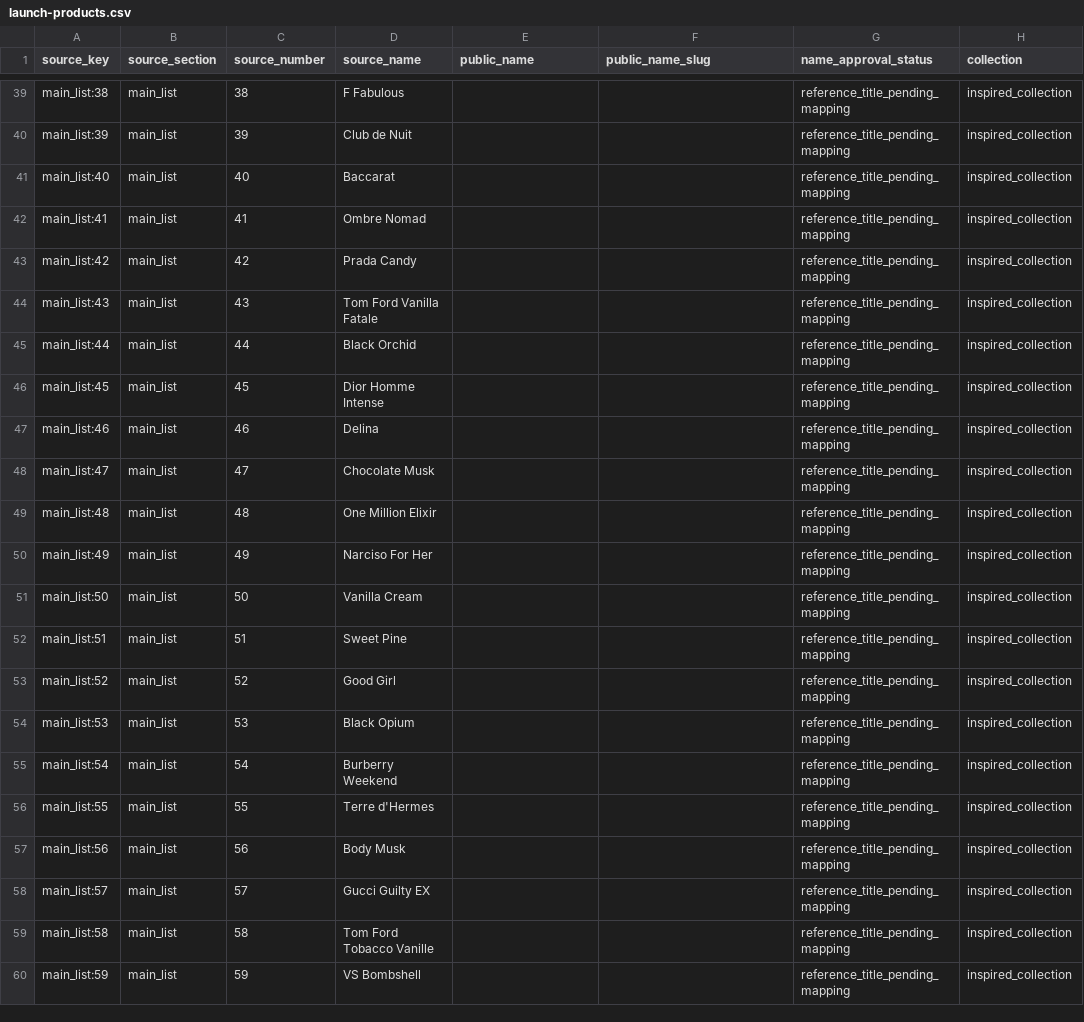
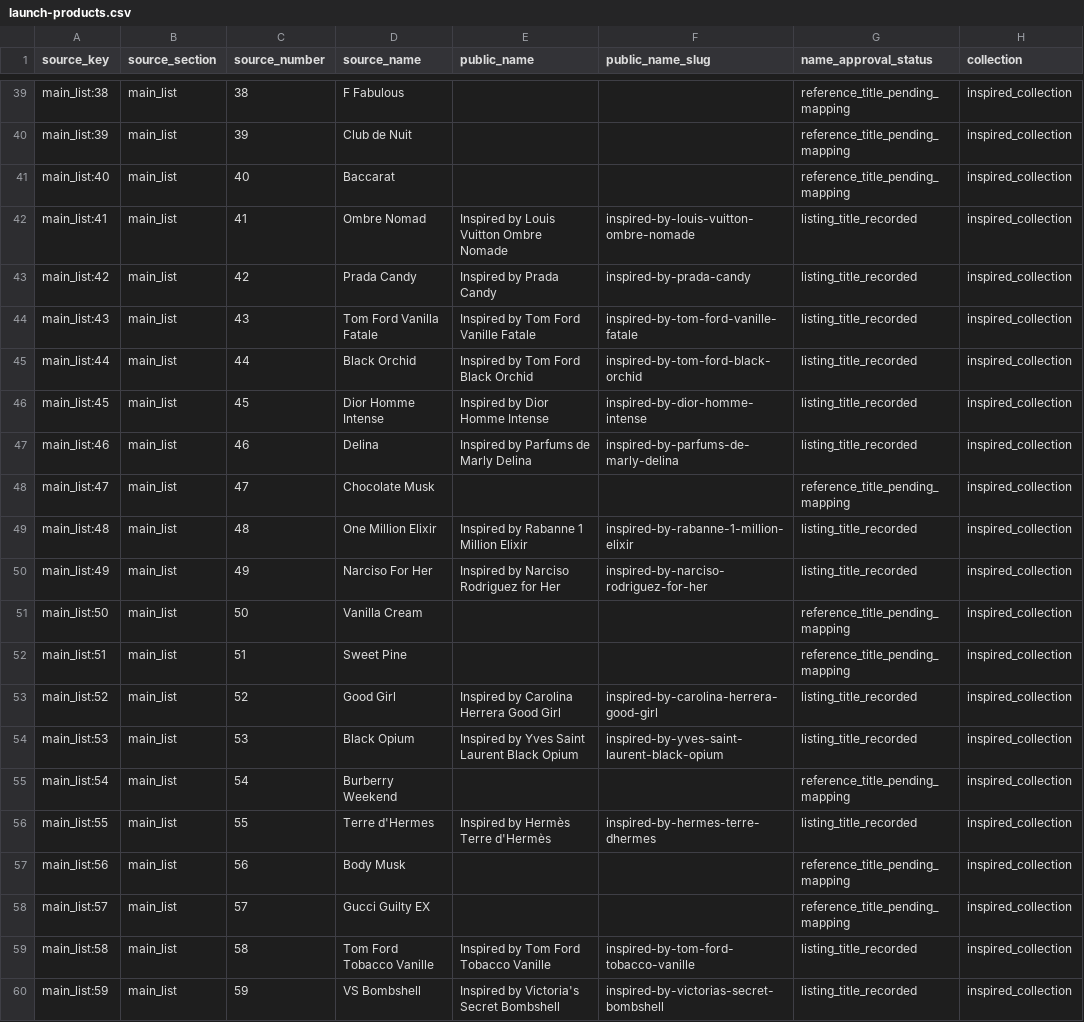
Before and after one commit to MohsinMMK/perfume-aura, a CSV file: data/catalog/launch-products.csv, drawn as a sheet; only a part is shown, gaps mark what is left out; the diff covers the shown part only; the diff names each change by its address in the sheet, - before the commit and + after, or states it on an @@ line.

Commit message:
feat(storefront): list the 69-product launch catalog (#36)
Record COM-ADR-029 Inspired-by listing titles, replace the six-product
preview fixtures with 21 Signature and 48 mapped Inspired listings, and
keep checkout, public release, and Neon import closed.

```diff
--- a/data/catalog/launch-products.csv
+++ b/data/catalog/launch-products.csv
-E42 (public_name): (empty)
+E42 (public_name): Inspired by Louis Vuitton Ombre Nomade
-F42 (public_name_slug): (empty)
+F42 (public_name_slug): inspired-by-louis-vuitton-ombre-nomade
-G42:G47 (name_approval_status): reference_title_pending_mapping
+G42:G47 (name_approval_status): listing_title_recorded
-E43 (public_name): (empty)
+E43 (public_name): Inspired by Prada Candy
-F43 (public_name_slug): (empty)
+F43 (public_name_slug): inspired-by-prada-candy
-E44 (public_name): (empty)
+E44 (public_name): Inspired by Tom Ford Vanille Fatale
-F44 (public_name_slug): (empty)
+F44 (public_name_slug): inspired-by-tom-ford-vanille-fatale
-E45 (public_name): (empty)
+E45 (public_name): Inspired by Tom Ford Black Orchid
-F45 (public_name_slug): (empty)
+F45 (public_name_slug): inspired-by-tom-ford-black-orchid
-E46 (public_name): (empty)
+E46 (public_name): Inspired by Dior Homme Intense
-F46 (public_name_slug): (empty)
+F46 (public_name_slug): inspired-by-dior-homme-intense
-E47 (public_name): (empty)
+E47 (public_name): Inspired by Parfums de Marly Delina
-F47 (public_name_slug): (empty)
+F47 (public_name_slug): inspired-by-parfums-de-marly-delina
-E49 (public_name): (empty)
+E49 (public_name): Inspired by Rabanne 1 Million Elixir
-F49 (public_name_slug): (empty)
+F49 (public_name_slug): inspired-by-rabanne-1-million-elixir
-G49:G50 (name_approval_status): reference_title_pending_mapping
+G49:G50 (name_approval_status): listing_title_recorded
-E50 (public_name): (empty)
+E50 (public_name): Inspired by Narciso Rodriguez for Her
-F50 (public_name_slug): (empty)
+F50 (public_name_slug): inspired-by-narciso-rodriguez-for-her
-E53 (public_name): (empty)
+E53 (public_name): Inspired by Carolina Herrera Good Girl
-F53 (public_name_slug): (empty)
+F53 (public_name_slug): inspired-by-carolina-herrera-good-girl
-G53:G54 (name_approval_status): reference_title_pending_mapping
+G53:G54 (name_approval_status): listing_title_recorded
-E54 (public_name): (empty)
+E54 (public_name): Inspired by Yves Saint Laurent Black Opium
-F54 (public_name_slug): (empty)
+F54 (public_name_slug): inspired-by-yves-saint-laurent-black-opium
-E56 (public_name): (empty)
+E56 (public_name): Inspired by Hermès Terre d'Hermès
-F56 (public_name_slug): (empty)
+F56 (public_name_slug): inspired-by-hermes-terre-dhermes
-G56 (name_approval_status): reference_title_pending_mapping
+G56 (name_approval_status): listing_title_recorded
-E59 (public_name): (empty)
+E59 (public_name): Inspired by Tom Ford Tobacco Vanille
-F59 (public_name_slug): (empty)
+F59 (public_name_slug): inspired-by-tom-ford-tobacco-vanille
-G59:G60 (name_approval_status): reference_title_pending_mapping
+G59:G60 (name_approval_status): listing_title_recorded
-E60 (public_name): (empty)
+E60 (public_name): Inspired by Victoria's Secret Bombshell
-F60 (public_name_slug): (empty)
+F60 (public_name_slug): inspired-by-victorias-secret-bombshell
```
Also changed, not shown: 105 edited cells elsewhere in this file, 16 other files.
